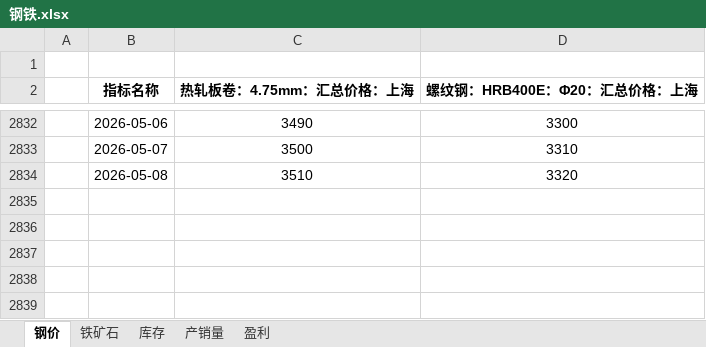
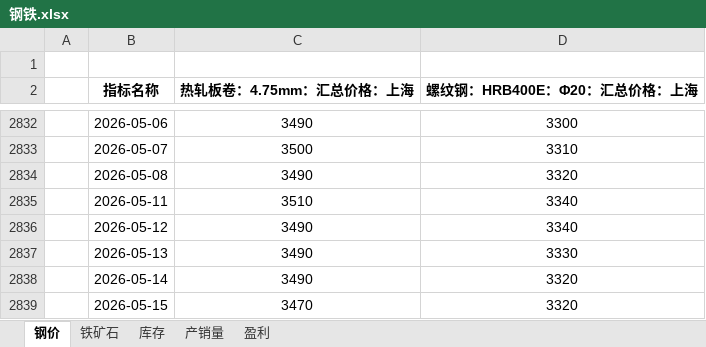
Before and after one commit to lkf1015/cycle-industry, an Excel workbook: 钢铁.xlsx, sheet 钢价, drawn as a sheet; only a part is shown, gaps mark what is left out; values as stored, in another font and other column widths than the file's, no borders; the diff names each change by its address in the sheet, - before the commit and + after, or states it on an @@ line.

```diff
--- a/钢铁.xlsx (sheet 钢价)
+++ b/钢铁.xlsx (sheet 钢价)
-C2834 (热轧板卷：4.75mm：汇总价格：上海): 3510
+C2834 (热轧板卷：4.75mm：汇总价格：上海): 3490
+row 2835:  | 2026-05-11 | 3510 | 3340
+row 2836:  | 2026-05-12 | 3490 | 3340
+row 2837:  | 2026-05-13 | 3490 | 3330
+row 2838:  | 2026-05-14 | 3490 | 3320
+row 2839:  | 2026-05-15 | 3470 | 3320
```
Also changed, not shown: sheet 盈利, sheet 铁矿石, sheet 库存, formulas that keep their value, 有色.xlsx, 煤炭.xlsx, 6 other files.
